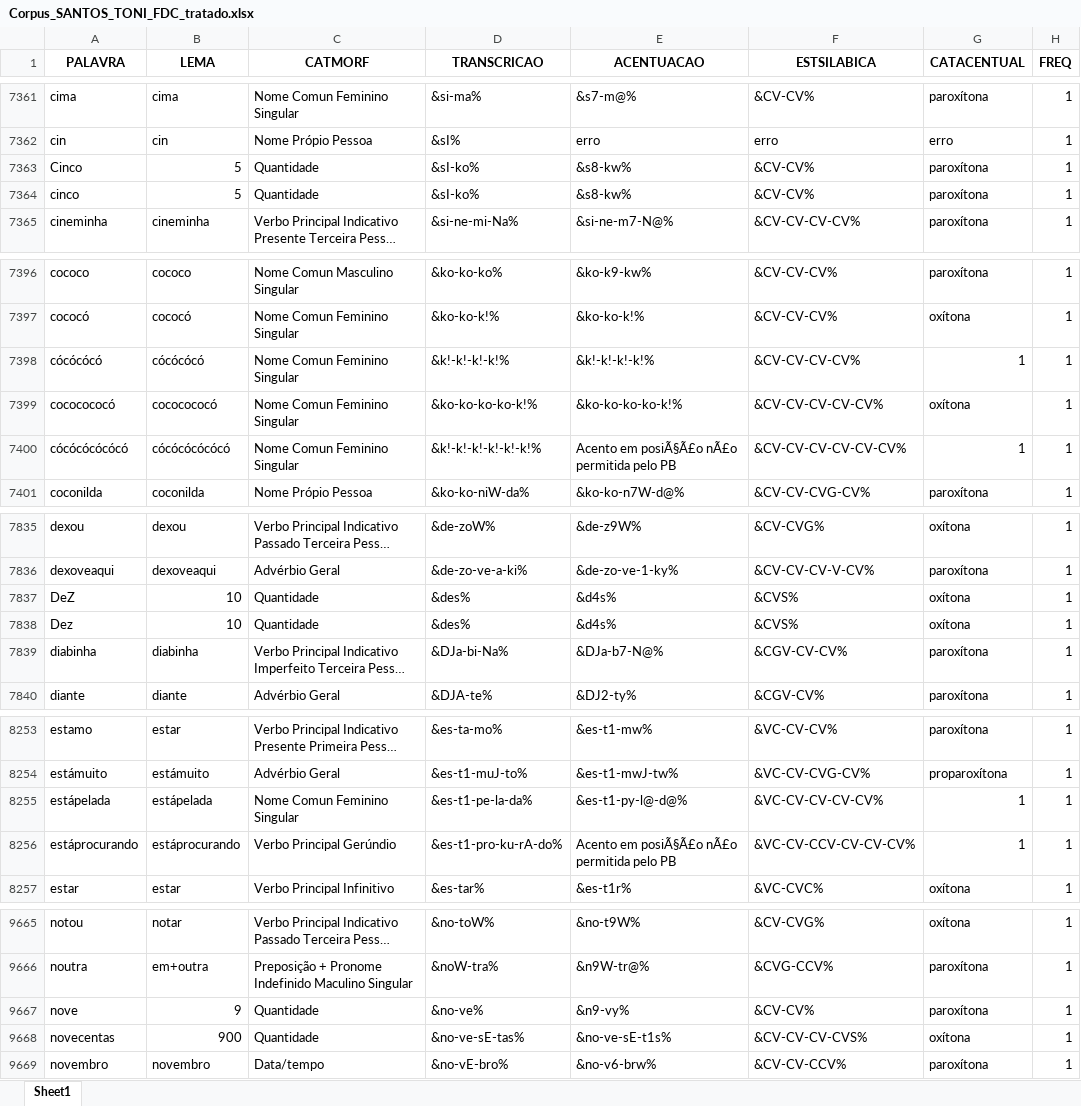
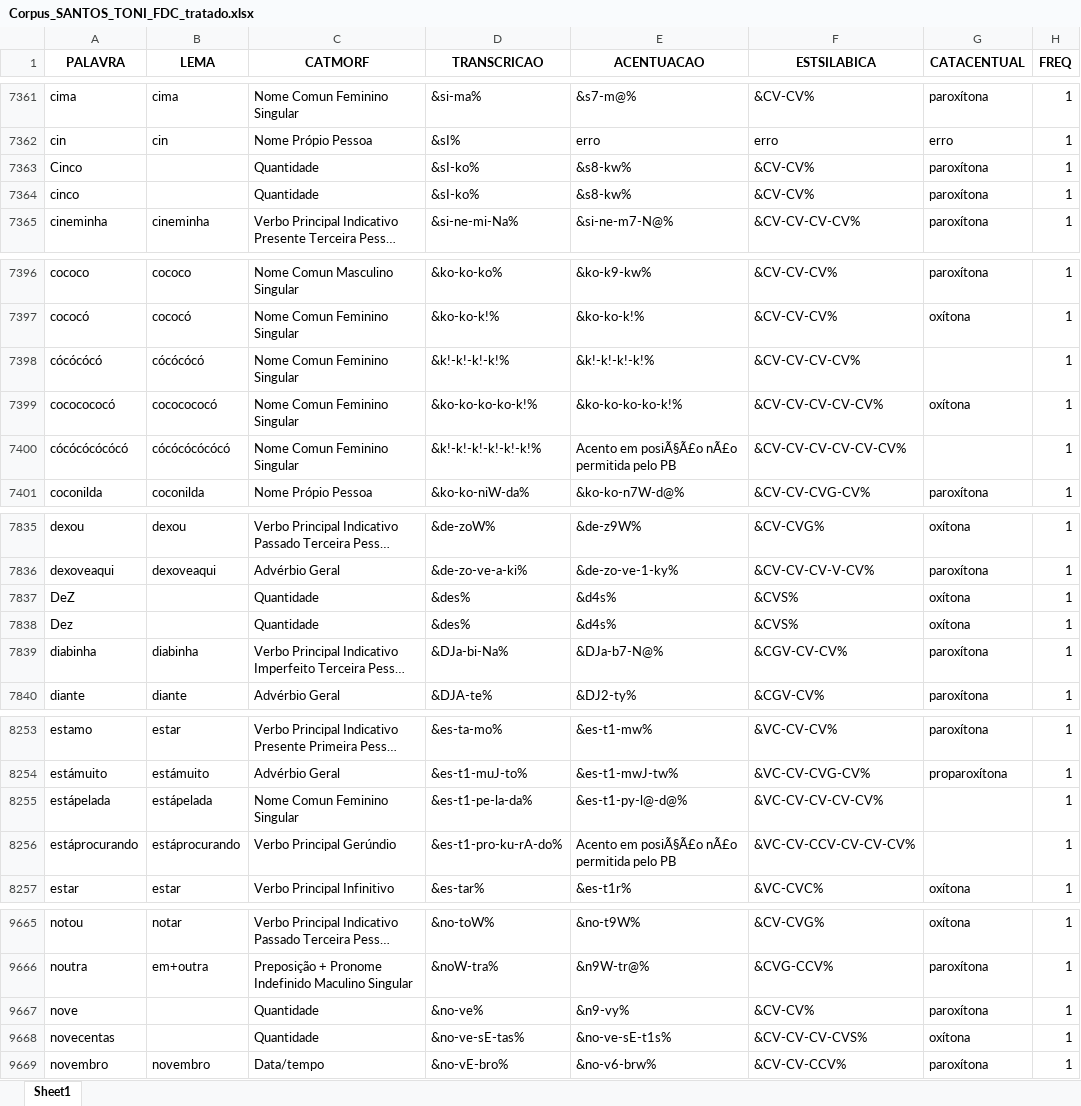
Before and after one commit to FatecFranca/DSM-P5-G01-2026-02, an Excel workbook: Corpus_SANTOS_TONI_FDC_tratado.xlsx, sheet Sheet1, drawn as a sheet; only a part is shown, gaps mark what is left out; long unchanged cells end in …; values as stored, in another font and other column widths than the file's, no borders; the diff covers the shown part only; the diff names each change by its address in the sheet, - before the commit and + after, or states it on an @@ line.

```diff
--- a/Corpus_SANTOS_TONI_FDC_tratado.xlsx (sheet Sheet1)
+++ b/Corpus_SANTOS_TONI_FDC_tratado.xlsx (sheet Sheet1)
-B7363:B7364 (LEMA): 5
+B7363:B7364 (LEMA): (empty)
-G7398 (CATACENTUAL): 1
+G7398 (CATACENTUAL): (empty)
-G7400 (CATACENTUAL): 1
+G7400 (CATACENTUAL): (empty)
-B7837:B7838 (LEMA): 10
+B7837:B7838 (LEMA): (empty)
-G8255:G8256 (CATACENTUAL): 1
+G8255:G8256 (CATACENTUAL): (empty)
-B9667 (LEMA): 9
+B9667 (LEMA): (empty)
-B9668 (LEMA): 900
+B9668 (LEMA): (empty)
```
Also changed, not shown: 81 edited cells elsewhere in this sheet, 1 other file.
